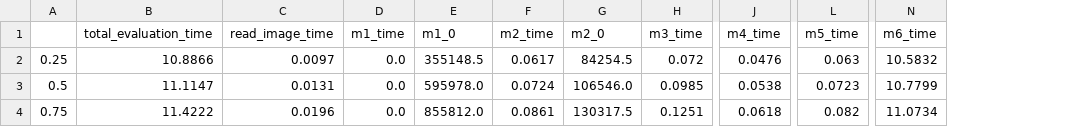
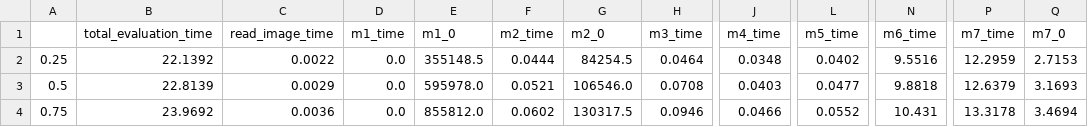
Before and after one commit to aalto-ui/aim, a CSV file: backend/data/evaluations/ALEXA_500/quantiles.csv, drawn as a sheet; only a part is shown, gaps mark what is left out; the diff names each change by its address in the sheet, - before the commit and + after, or states it on an @@ line.

Commit message:
fix(results): 🐛 update evaluation results

```diff
--- a/backend/data/evaluations/ALEXA_500/quantiles.csv
+++ b/backend/data/evaluations/ALEXA_500/quantiles.csv
+column P (m7_time), rows 2-4: 12.2959 | 12.6379 | 13.3178
+column Q (m7_0), rows 2-4: 2.7153 | 3.1693 | 3.4694
-B2 (total_evaluation_time): 10.8866
+B2 (total_evaluation_time): 22.1392
-C2 (read_image_time): 0.0097
+C2 (read_image_time): 0.0022
-F2 (m2_time): 0.0617
+F2 (m2_time): 0.0444
-H2 (m3_time): 0.072
+H2 (m3_time): 0.0464
-J2 (m4_time): 0.0476
+J2 (m4_time): 0.0348
-L2 (m5_time): 0.063
+L2 (m5_time): 0.0402
-N2 (m6_time): 10.5832
+N2 (m6_time): 9.5516
-B3 (total_evaluation_time): 11.1147
+B3 (total_evaluation_time): 22.8139
-C3 (read_image_time): 0.0131
+C3 (read_image_time): 0.0029
-F3 (m2_time): 0.0724
+F3 (m2_time): 0.0521
-H3 (m3_time): 0.0985
+H3 (m3_time): 0.0708
-J3 (m4_time): 0.0538
+J3 (m4_time): 0.0403
-L3 (m5_time): 0.0723
+L3 (m5_time): 0.0477
-N3 (m6_time): 10.7799
+N3 (m6_time): 9.8818
-B4 (total_evaluation_time): 11.4222
+B4 (total_evaluation_time): 23.9692
-C4 (read_image_time): 0.0196
+C4 (read_image_time): 0.0036
-F4 (m2_time): 0.0861
+F4 (m2_time): 0.0602
-H4 (m3_time): 0.1251
+H4 (m3_time): 0.0946
-J4 (m4_time): 0.0618
+J4 (m4_time): 0.0466
-L4 (m5_time): 0.082
+L4 (m5_time): 0.0552
-N4 (m6_time): 11.0734
+N4 (m6_time): 10.431
```
Also changed, not shown: 9 other files.
